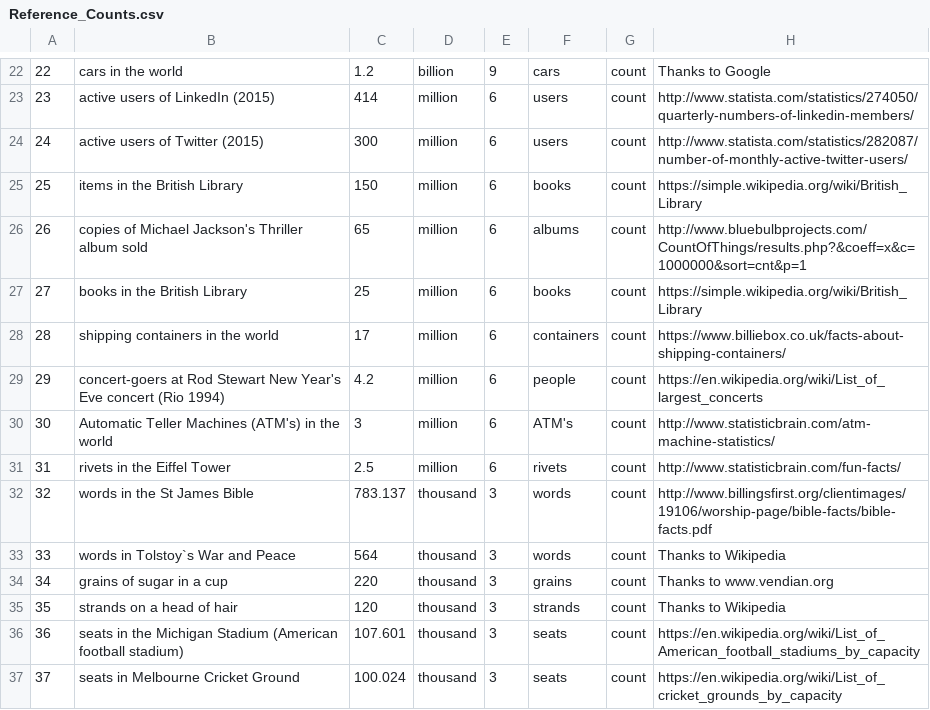
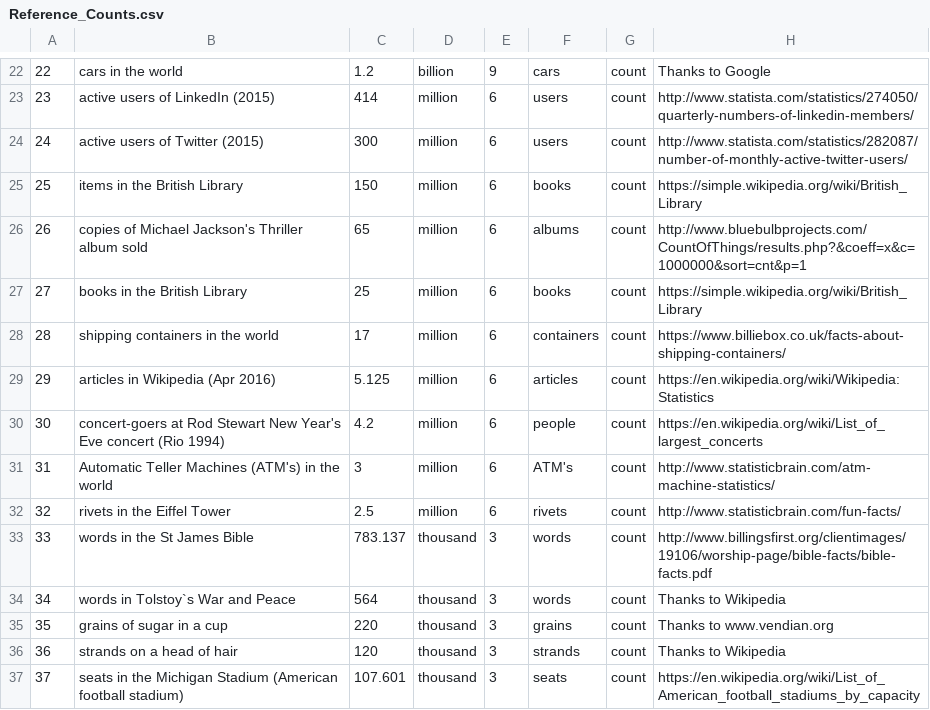
Before and after one commit to andrewcaelliott/my-first-blog, a CSV file: blog/data/Reference_Counts.csv, drawn as a sheet; only a part is shown, gaps mark what is left out; the shorter side is filled out with more unchanged rows; addresses are those after the commit; the diff names each change by its address in the sheet, - before the commit and + after, or states it on an @@ line.

```diff
--- a/blog/data/Reference_Counts.csv
+++ b/blog/data/Reference_Counts.csv
+row 29: 29 | articles in Wikipedia (Apr 2016) | 5.125 | million | 6 | articles | count | https://en.wikipedia.org/wiki/Wikipedia:Statistics
@@ column A renumbered from row 30 down @@
```
Also changed, not shown: blog/data/Animal_Populations.csv, blog/data/Reference_Amounts.csv, 4 other files.
